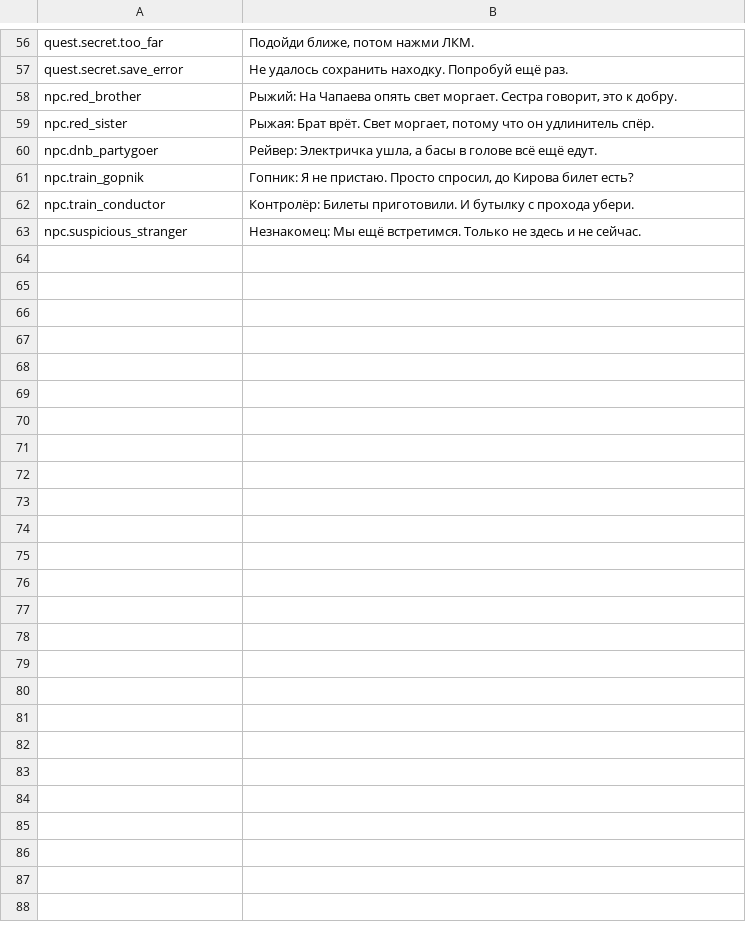
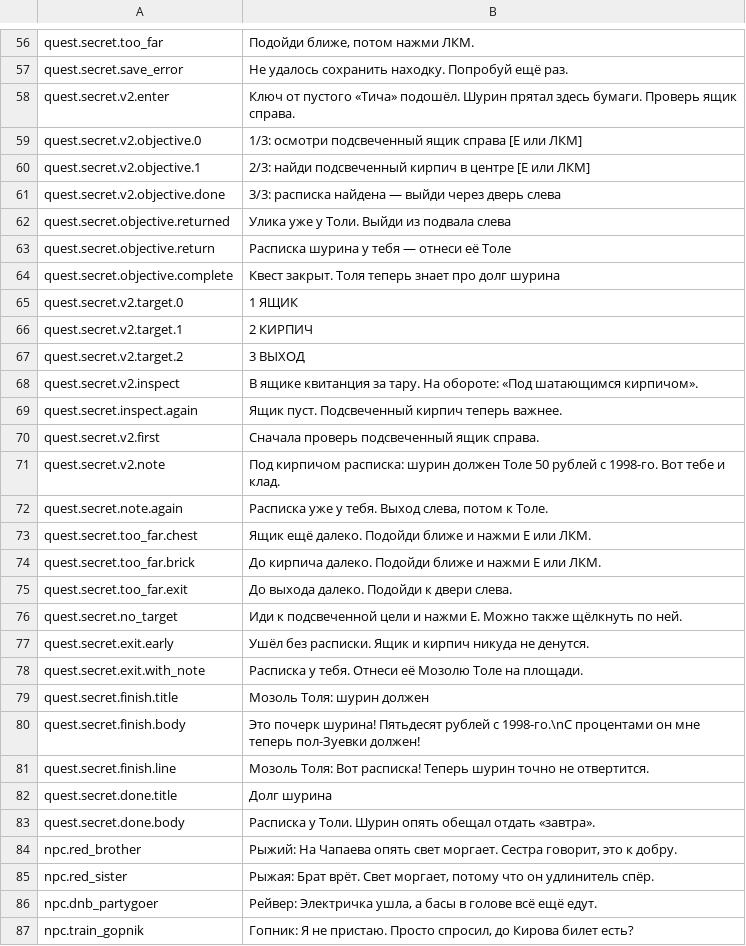
Before and after one commit to SKYTRASTER/alkosmen, a TSV file: src/main/resources/alkosmen/data/quest_dialogues.tsv, drawn as a sheet; only a part is shown, gaps mark what is left out; the shorter side is filled out with more unchanged rows.

Commit message:
Уточнить квест подвала и маркер Толи

```diff
--- a/src/main/resources/alkosmen/data/quest_dialogues.tsv
+++ b/src/main/resources/alkosmen/data/quest_dialogues.tsv
@@ -57,2 +57,28 @@ quest.secret.too_far|Подойди ближе, потом нажми ЛКМ.
 quest.secret.save_error|Не удалось сохранить находку. Попробуй ещё раз.
+quest.secret.v2.enter|Ключ от пустого «Тича» подошёл. Шурин прятал здесь бумаги. Проверь ящик справа.
+quest.secret.v2.objective.0|1/3: осмотри подсвеченный ящик справа [E или ЛКМ]
+quest.secret.v2.objective.1|2/3: найди подсвеченный кирпич в центре [E или ЛКМ]
+quest.secret.v2.objective.done|3/3: расписка найдена — выйди через дверь слева
+quest.secret.objective.returned|Улика уже у Толи. Выйди из подвала слева
+quest.secret.objective.return|Расписка шурина у тебя — отнеси её Толе
+quest.secret.objective.complete|Квест закрыт. Толя теперь знает про долг шурина
+quest.secret.v2.target.0|1  ЯЩИК
+quest.secret.v2.target.1|2  КИРПИЧ
+quest.secret.v2.target.2|3  ВЫХОД
+quest.secret.v2.inspect|В ящике квитанция за тару. На обороте: «Под шатающимся кирпичом».
+quest.secret.inspect.again|Ящик пуст. Подсвеченный кирпич теперь важнее.
+quest.secret.v2.first|Сначала проверь подсвеченный ящик справа.
+quest.secret.v2.note|Под кирпичом расписка: шурин должен Толе 50 рублей с 1998-го. Вот тебе и клад.
+quest.secret.note.again|Расписка уже у тебя. Выход слева, потом к Толе.
+quest.secret.too_far.chest|Ящик ещё далеко. Подойди ближе и нажми E или ЛКМ.
+quest.secret.too_far.brick|До кирпича далеко. Подойди ближе и нажми E или ЛКМ.
+quest.secret.too_far.exit|До выхода далеко. Подойди к двери слева.
+quest.secret.no_target|Иди к подсвеченной цели и нажми E. Можно также щёлкнуть по ней.
+quest.secret.exit.early|Ушёл без расписки. Ящик и кирпич никуда не денутся.
+quest.secret.exit.with_note|Расписка у тебя. Отнеси её Мозолю Толе на площади.
+quest.secret.finish.title|Мозоль Толя: шурин должен
+quest.secret.finish.body|Это почерк шурина! Пятьдесят рублей с 1998-го.\nС процентами он мне теперь пол-Зуевки должен!
+quest.secret.finish.line|Мозоль Толя: Вот расписка! Теперь шурин точно не отвертится.
+quest.secret.done.title|Долг шурина
+quest.secret.done.body|Расписка у Толи. Шурин опять обещал отдать «завтра».
 npc.red_brother|Рыжий: На Чапаева опять свет моргает. Сестра говорит, это к добру.
```
Also changed, not shown: 1 other file.
